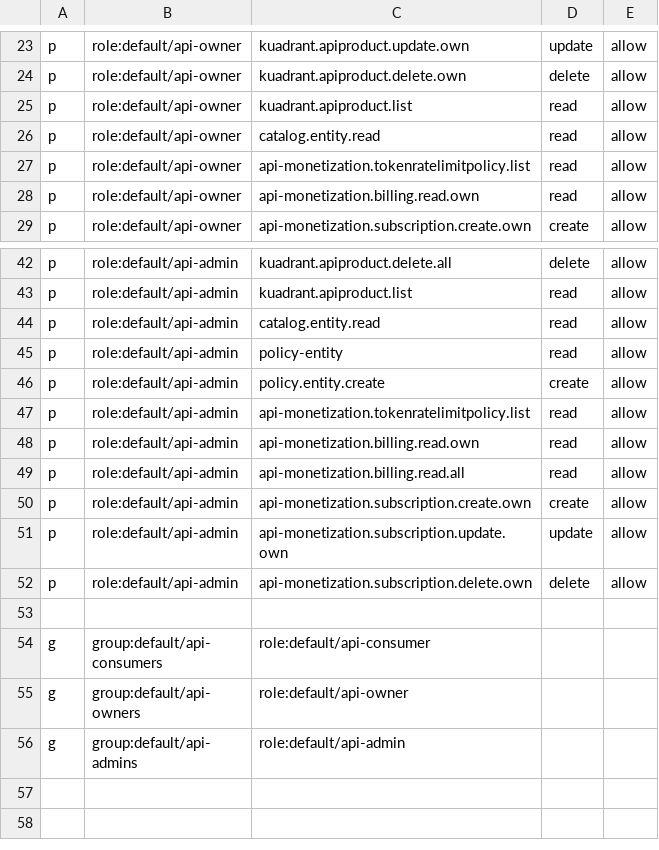
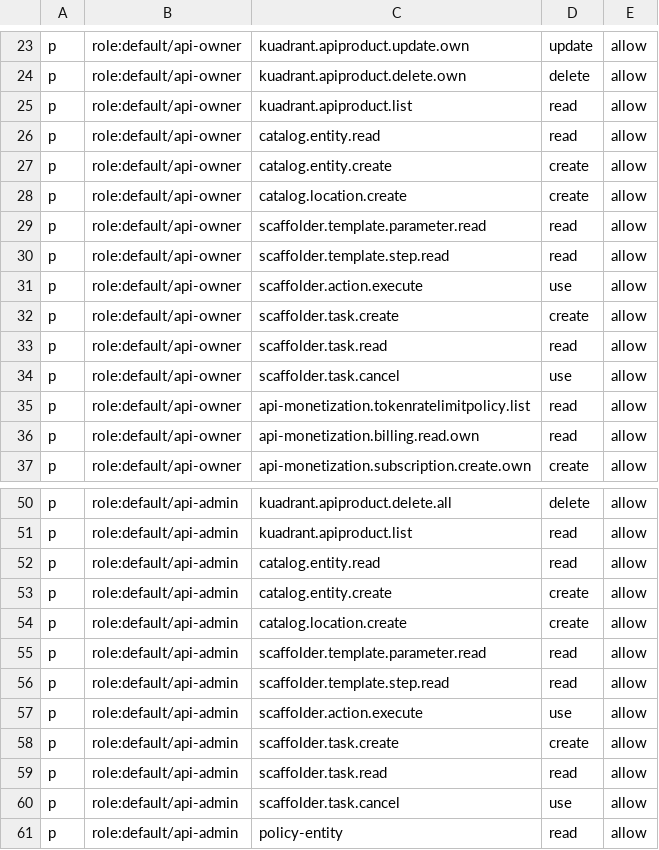
Before and after one commit to arencloud/api-monetization-demo, a CSV file: platform/developer-hub/rbac-policy.csv, drawn as a sheet; only a part is shown, gaps mark what is left out; the shorter side is filled out with more unchanged rows; the diff names each change by its address in the sheet, - before the commit and + after, or states it on an @@ line.

Commit message:
feat: add API owner Golden Path templates

```diff
--- a/platform/developer-hub/rbac-policy.csv
+++ b/platform/developer-hub/rbac-policy.csv
+row 27: p | role:default/api-owner | catalog.entity.create | create | allow
+row 28: p | role:default/api-owner | catalog.location.create | create | allow
+row 29: p | role:default/api-owner | scaffolder.template.parameter.read | read | allow
+row 30: p | role:default/api-owner | scaffolder.template.step.read | read | allow
+row 31: p | role:default/api-owner | scaffolder.action.execute | use | allow
+row 32: p | role:default/api-owner | scaffolder.task.create | create | allow
+row 33: p | role:default/api-owner | scaffolder.task.read | read | allow
+row 34: p | role:default/api-owner | scaffolder.task.cancel | use | allow
+row 53: p | role:default/api-admin | catalog.entity.create | create | allow
+row 54: p | role:default/api-admin | catalog.location.create | create | allow
+row 55: p | role:default/api-admin | scaffolder.template.parameter.read | read | allow
+row 56: p | role:default/api-admin | scaffolder.template.step.read | read | allow
+row 57: p | role:default/api-admin | scaffolder.action.execute | use | allow
+row 58: p | role:default/api-admin | scaffolder.task.create | create | allow
+row 59: p | role:default/api-admin | scaffolder.task.read | read | allow
+row 60: p | role:default/api-admin | scaffolder.task.cancel | use | allow
```
Also changed, not shown: 57 other files.
